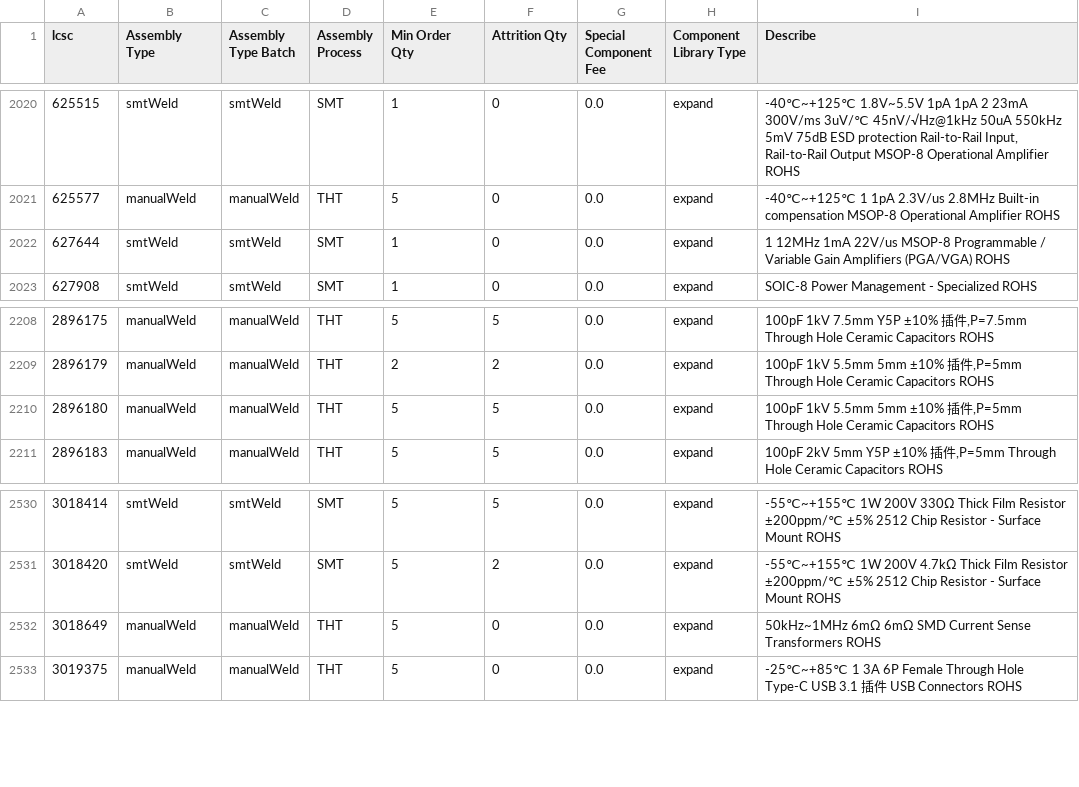
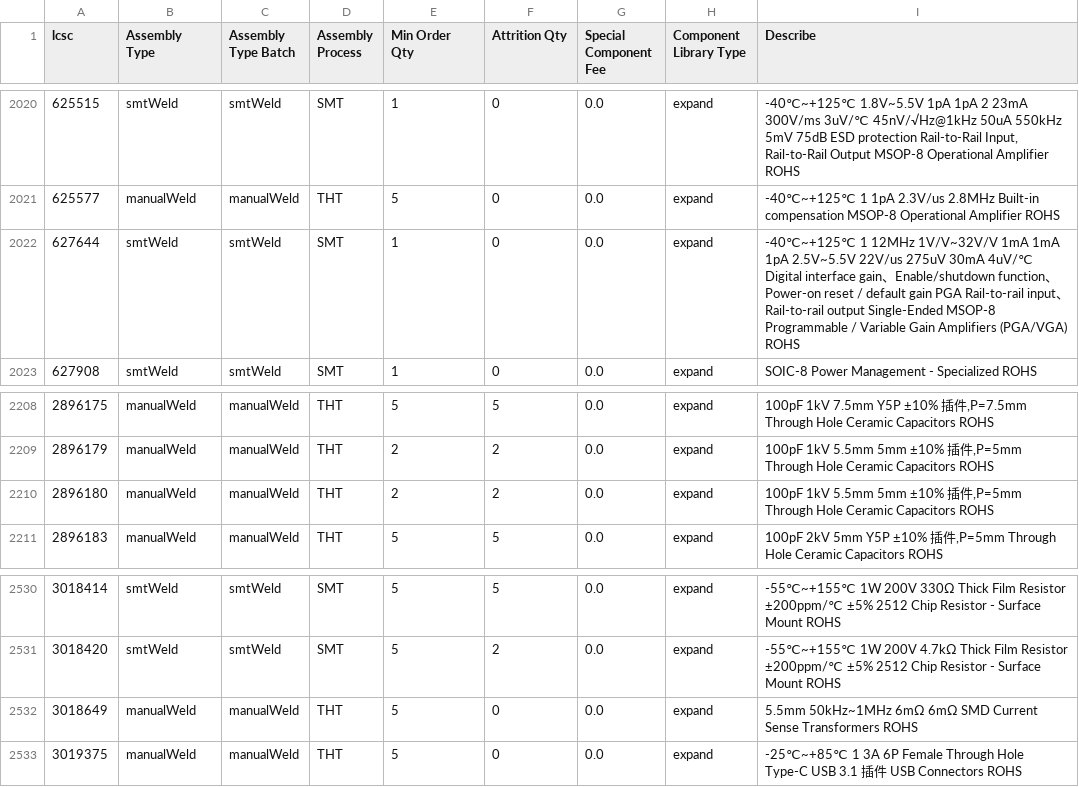
Before and after one commit to KrrishVerma/jlcpcb-parts-database, a CSV file: scraped/assembly-details.csv, drawn as a sheet; only a part is shown, gaps mark what is left out.

```diff
--- a/scraped/assembly-details.csv
+++ b/scraped/assembly-details.csv
@@ -2021,3 +2021,3 @@ lcsc,Assembly Type,Assembly Type Batch,Assembly Process,Min Order Qty,Attrition
 625577,manualWeld,manualWeld,THT,5,0,0.0,expand,-40℃~+125℃ 1 1pA 2.3V/us 2.8MHz Built-in compensation MSOP-8 Operational Amplifier ROHS
-627644,smtWeld,smtWeld,SMT,1,0,0.0,expand,1 12MHz 1mA 22V/us MSOP-8 Programmable / Variable Gain Amplifiers (PGA/VGA) ROHS
+627644,smtWeld,smtWeld,SMT,1,0,0.0,expand,-40℃~+125℃ 1 12MHz 1V/V~32V/V 1mA 1mA 1pA 2.5V~5.5V 22V/us 275uV 30mA 4uV/℃ Digital interface gain、Enable/shutdown function、Power-on reset / default gain PGA Rail-to-rail input、Rail-to-rail output Single-Ended MSOP-8 Programmable / Variable Gain Amplifiers (PGA/VGA) ROHS
 627908,smtWeld,smtWeld,SMT,1,0,0.0,expand,SOIC-8 Power Management - Specialized ROHS
@@ -2209,3 +2209,3 @@ lcsc,Assembly Type,Assembly Type Batch,Assembly Process,Min Order Qty,Attrition
 2896179,manualWeld,manualWeld,THT,2,2,0.0,expand,"100pF 1kV 5.5mm 5mm ±10% 插件,P=5mm Through Hole Ceramic Capacitors ROHS"
-2896180,manualWeld,manualWeld,THT,5,5,0.0,expand,"100pF 1kV 5.5mm 5mm ±10% 插件,P=5mm Through Hole Ceramic Capacitors ROHS"
+2896180,manualWeld,manualWeld,THT,2,2,0.0,expand,"100pF 1kV 5.5mm 5mm ±10% 插件,P=5mm Through Hole Ceramic Capacitors ROHS"
 2896183,manualWeld,manualWeld,THT,5,5,0.0,expand,"100pF 2kV 5mm Y5P ±10% 插件,P=5mm Through Hole Ceramic Capacitors ROHS"
@@ -2531,3 +2531,3 @@ lcsc,Assembly Type,Assembly Type Batch,Assembly Process,Min Order Qty,Attrition
 3018420,smtWeld,smtWeld,SMT,5,2,0.0,expand,-55℃~+155℃ 1W 200V 4.7kΩ Thick Film Resistor ±200ppm/℃ ±5% 2512 Chip Resistor - Surface Mount ROHS
-3018649,manualWeld,manualWeld,THT,5,0,0.0,expand,50kHz~1MHz 6mΩ 6mΩ SMD Current Sense Transformers ROHS
+3018649,manualWeld,manualWeld,THT,5,0,0.0,expand,5.5mm 50kHz~1MHz 6mΩ 6mΩ SMD Current Sense Transformers ROHS
 3019375,manualWeld,manualWeld,THT,5,0,0.0,expand,-25℃~+85℃ 1 3A 6P Female Through Hole Type-C USB 3.1 插件 USB Connectors ROHS
```
Also changed, not shown: scraped/ComponentList.csv.
